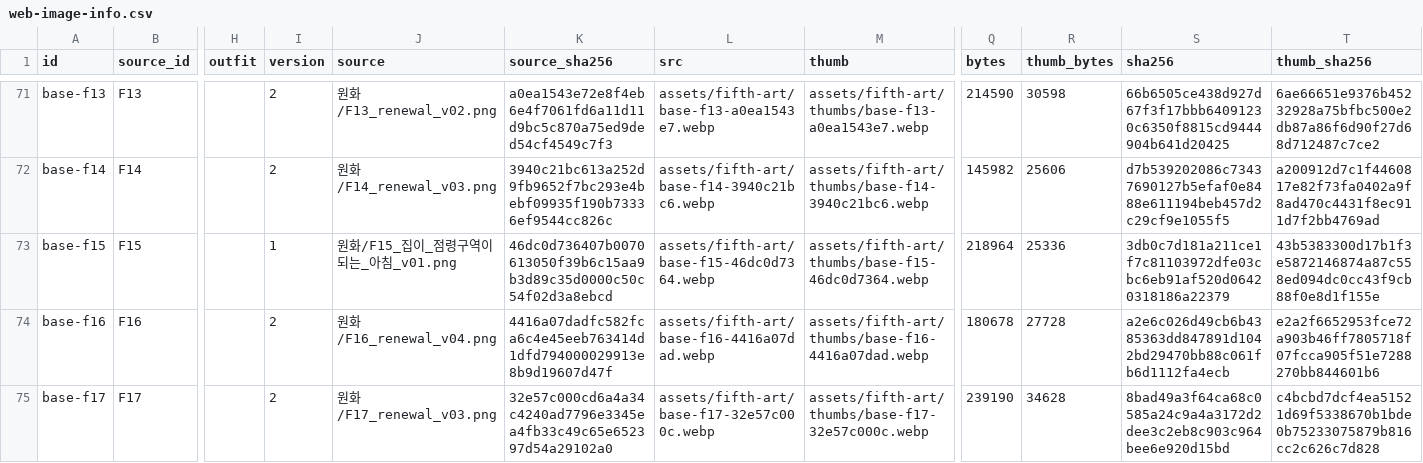
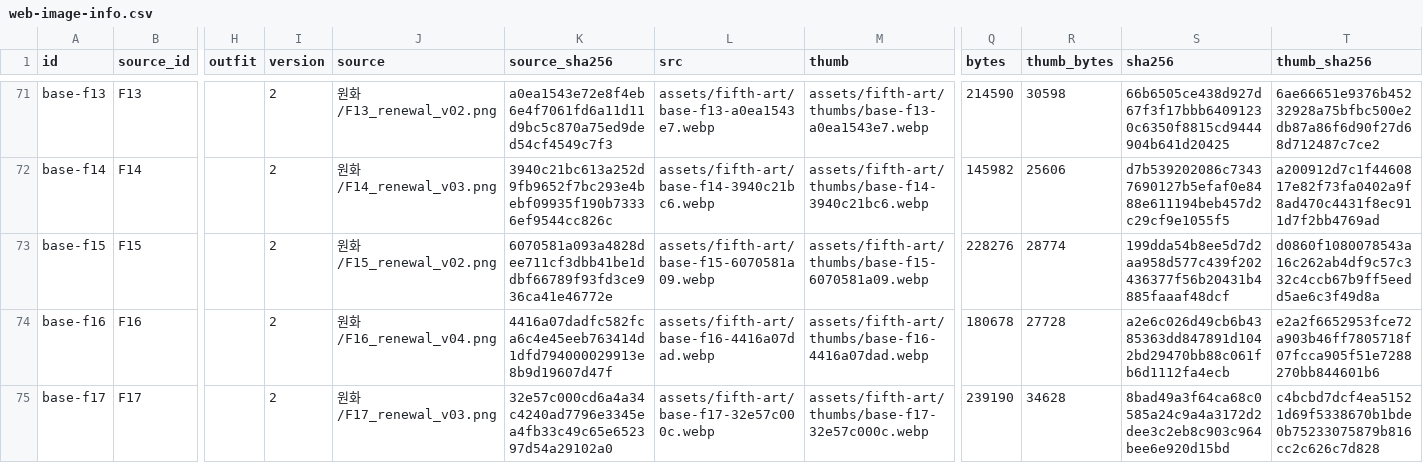
Before and after one commit to whtdrgongmail/MEJEwiki, a CSV file: fewk/assets/fifth-art/web-image-info.csv, drawn as a sheet; only a part is shown, gaps mark what is left out; the diff names each change by its address in the sheet, - before the commit and + after, or states it on an @@ line.

Commit message:
Renew F15 residential access control scene in FEWK cel direction

```diff
--- a/fewk/assets/fifth-art/web-image-info.csv
+++ b/fewk/assets/fifth-art/web-image-info.csv
-I73 (version): 1
+I73 (version): 2
-J73 (source): 원화/F15_집이_점령구역이되는_아침_v01.png
+J73 (source): 원화/F15_renewal_v02.png
-K73 (source_sha256): 46dc0d736407b0070613050f39b6c15aa9b3d89c35d0000c50c54f02d3a8ebcd
+K73 (source_sha256): 6070581a093a4828dee711cf3dbb41be1ddbf66789f93fd3ce936ca41e46772e
-L73 (src): assets/fifth-art/base-f15-46dc0d7364.webp
+L73 (src): assets/fifth-art/base-f15-6070581a09.webp
-M73 (thumb): assets/fifth-art/thumbs/base-f15-46dc0d7364.webp
+M73 (thumb): assets/fifth-art/thumbs/base-f15-6070581a09.webp
-Q73 (bytes): 218964
+Q73 (bytes): 228276
-R73 (thumb_bytes): 25336
+R73 (thumb_bytes): 28774
-S73 (sha256): 3db0c7d181a211ce1f7c81103972dfe03cbc6eb91af520d06420318186a22379
+S73 (sha256): 199dda54b8ee5d7d2aa958d577c439f202436377f56b20431b4885faaaf48dcf
-T73 (thumb_sha256): 43b5383300d17b1f3e5872146874a87c558ed094dc0cc43f9cb88f0e8d1f155e
+T73 (thumb_sha256): d0860f1080078543a16c262ab4df9c57c332c4ccb67b9ff5eedd5ae6c3f49d8a
```
Also changed, not shown: 3 other files.
